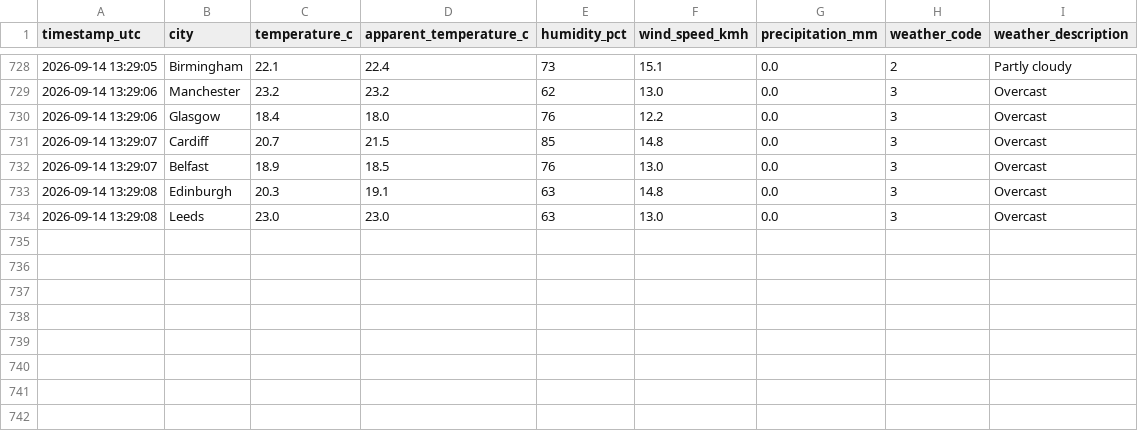
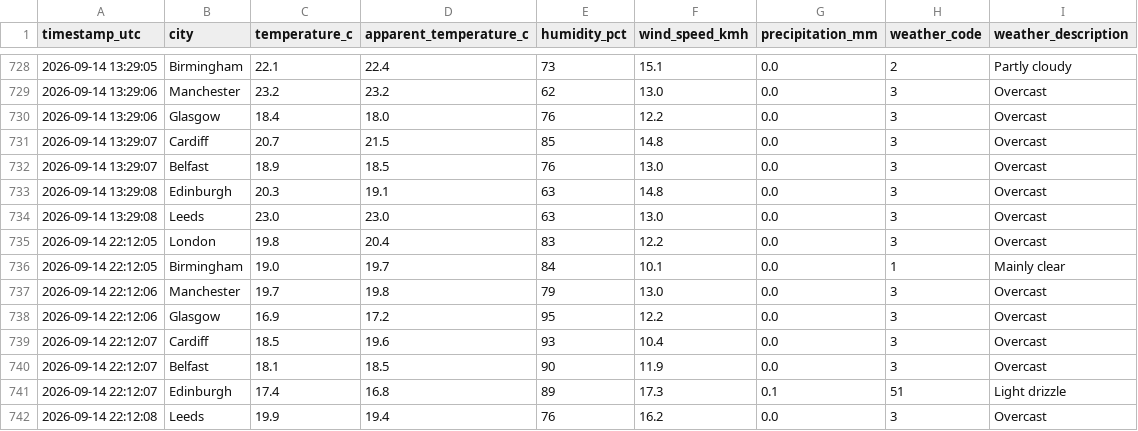
Before and after one commit to Patthur/UK-Weather-Pipeline, a CSV file: data/weather_history.csv, drawn as a sheet; only a part is shown, gaps mark what is left out; the diff names each change by its address in the sheet, - before the commit and + after, or states it on an @@ line.

```diff
--- a/data/weather_history.csv
+++ b/data/weather_history.csv
+row 735: 2026-09-14 22:12:05 | London | 19.8 | 20.4 | 83 | 12.2 | 0.0 | 3 | Overcast
+row 736: 2026-09-14 22:12:05 | Birmingham | 19.0 | 19.7 | 84 | 10.1 | 0.0 | 1 | Mainly clear
+row 737: 2026-09-14 22:12:06 | Manchester | 19.7 | 19.8 | 79 | 13.0 | 0.0 | 3 | Overcast
+row 738: 2026-09-14 22:12:06 | Glasgow | 16.9 | 17.2 | 95 | 12.2 | 0.0 | 3 | Overcast
+row 739: 2026-09-14 22:12:07 | Cardiff | 18.5 | 19.6 | 93 | 10.4 | 0.0 | 3 | Overcast
+row 740: 2026-09-14 22:12:07 | Belfast | 18.1 | 18.5 | 90 | 11.9 | 0.0 | 3 | Overcast
+row 741: 2026-09-14 22:12:07 | Edinburgh | 17.4 | 16.8 | 89 | 17.3 | 0.1 | 51 | Light drizzle
+row 742: 2026-09-14 22:12:08 | Leeds | 19.9 | 19.4 | 76 | 16.2 | 0.0 | 3 | Overcast
```
Also changed, not shown: data/city_averages.csv, data/latest_snapshot.csv, 1 other file.
